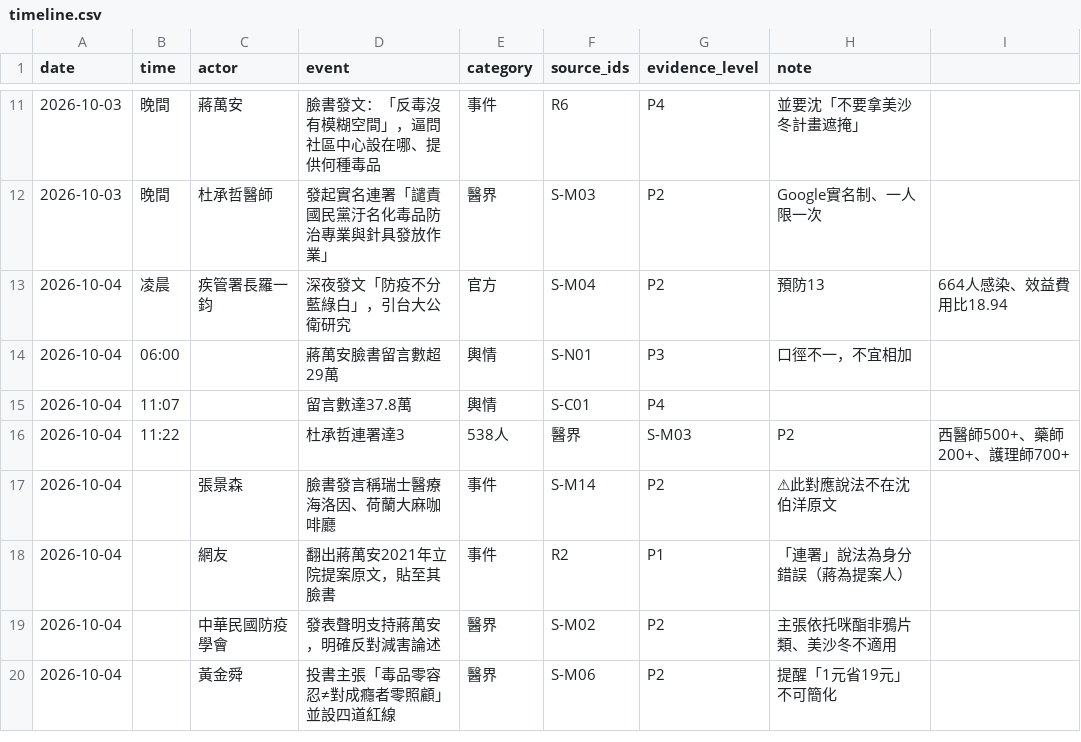
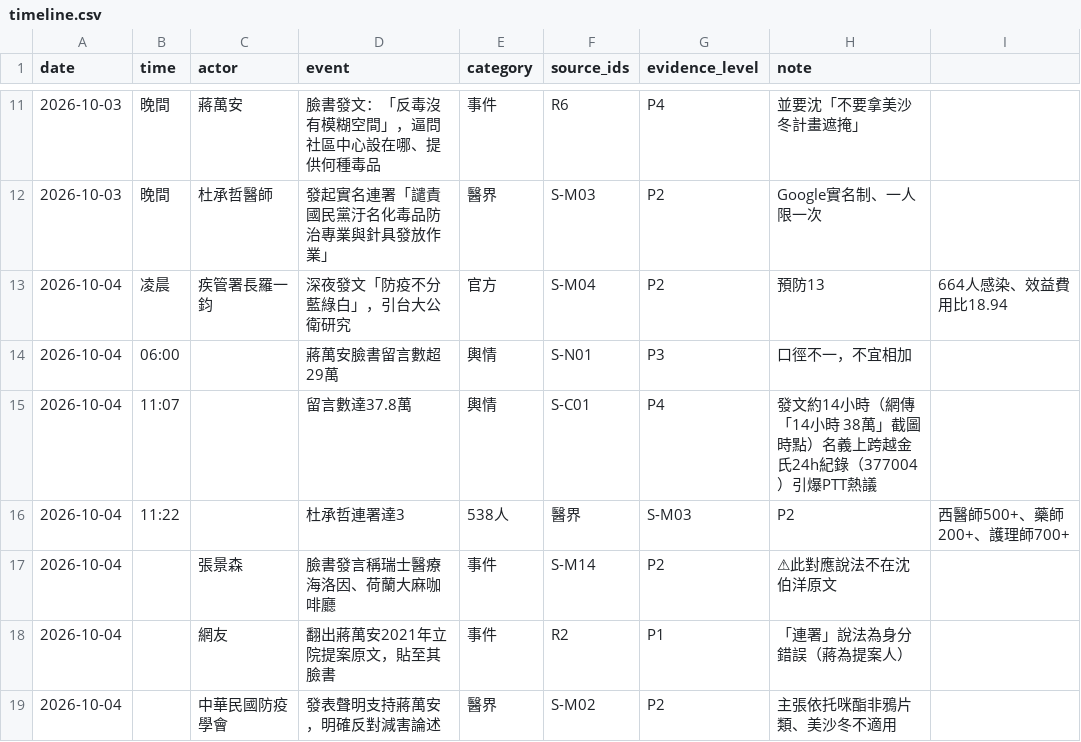
Before and after one commit to samson1357924/taipei-2026-drug-policy-dispute, a CSV file: data/timeline.csv, drawn as a sheet; only a part is shown, gaps mark what is left out; the shorter side is filled out with more unchanged rows.

```diff
--- a/data/timeline.csv
+++ b/data/timeline.csv
@@ -14,3 +14,3 @@ date,time,actor,event,category,source_ids,evidence_level,note
 2026-10-04,06:00,,蔣萬安臉書留言數超29萬,輿情,S-N01,P3,口徑不一，不宜相加
-2026-10-04,11:07,,留言數達37.8萬,輿情,S-C01,P4,
+2026-10-04,11:07,,留言數達37.8萬,輿情,S-C01,P4,發文約14小時（網傳「14小時 38萬」截圖時點）名義上跨越金氏24h紀錄（377004）引爆PTT熱議
 2026-10-04,11:22,,杜承哲連署達3,538人,醫界,S-M03,P2,西醫師500+、藥師200+、護理師700+
```
Also changed, not shown: 5 other files.
